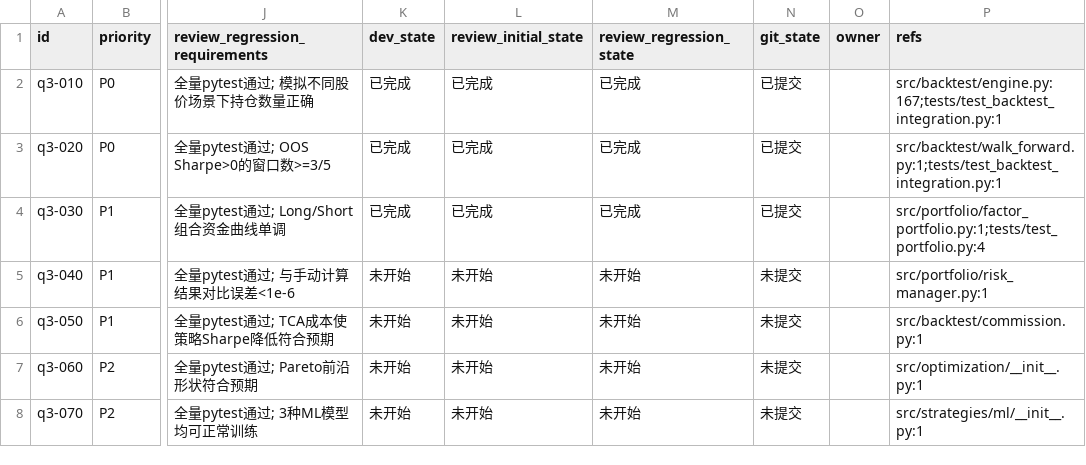
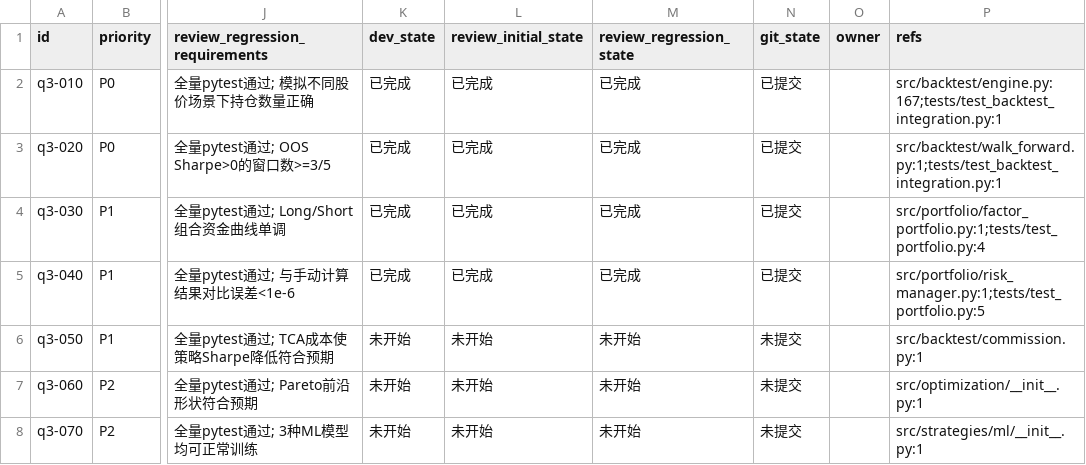
Before and after one commit to cocoxiangneio/-test, a CSV file: issues/2026-03-20_00-00-00_round2.csv, drawn as a sheet; only a part is shown, gaps mark what is left out; the diff names each change by its address in the sheet, - before the commit and + after, or states it on an @@ line.

Commit message:
Round 2: q3-010 position sizing + q3-020 walk-forward + q3-040 advanced risk metrics (9 tests)

```diff
--- a/issues/2026-03-20_00-00-00_round2.csv
+++ b/issues/2026-03-20_00-00-00_round2.csv
-K5 (dev_state): 未开始
+K5 (dev_state): 已完成
-L5 (review_initial_state): 未开始
+L5 (review_initial_state): 已完成
-M5 (review_regression_state): 未开始
+M5 (review_regression_state): 已完成
-N5 (git_state): 未提交
+N5 (git_state): 已提交
-P5 (refs): src/portfolio/risk_manager.py:1
+P5 (refs): src/portfolio/risk_manager.py:1;tests/test_portfolio.py:5
```
Also changed, not shown: 5 other files.
